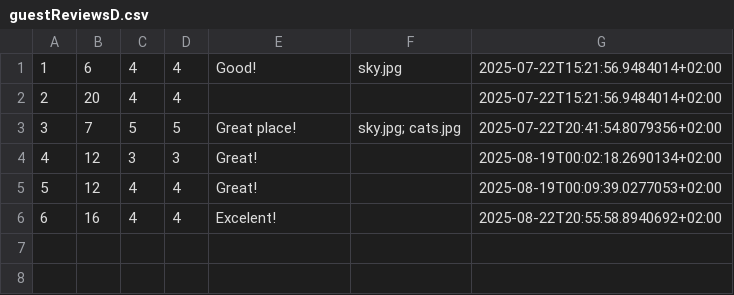
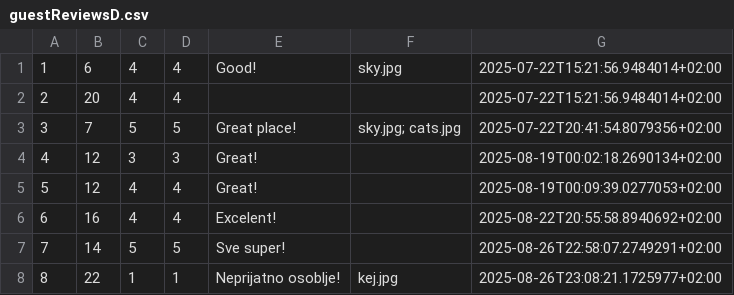
Before and after one commit to Dusan171/student-project-BookingApp, a CSV file: Resources/Data/guestReviewsD.csv, drawn as a sheet; the diff names each change by its address in the sheet, - before the commit and + after, or states it on an @@ line.

```diff
--- a/Resources/Data/guestReviewsD.csv
+++ b/Resources/Data/guestReviewsD.csv
+row 7: 7 | 14 | 5 | 5 | Sve super! |  | 2025-08-26T22:58:07.2749291+02:00
+row 8: 8 | 22 | 1 | 1 | Neprijatno osoblje! | kej.jpg | 2025-08-26T23:08:21.1725977+02:00
```
Also changed, not shown: Resources/Data/accommodation.csv, Resources/Data/occupiedDates.csv, 8 other files.
